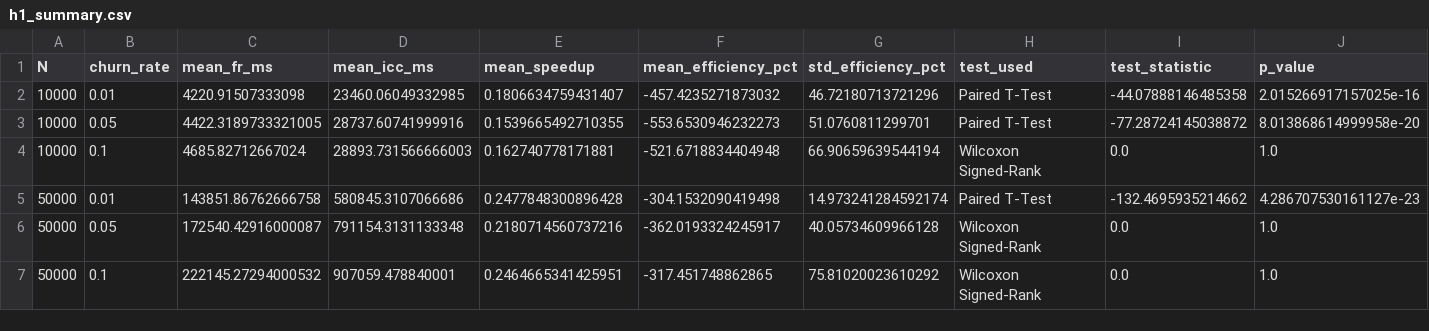
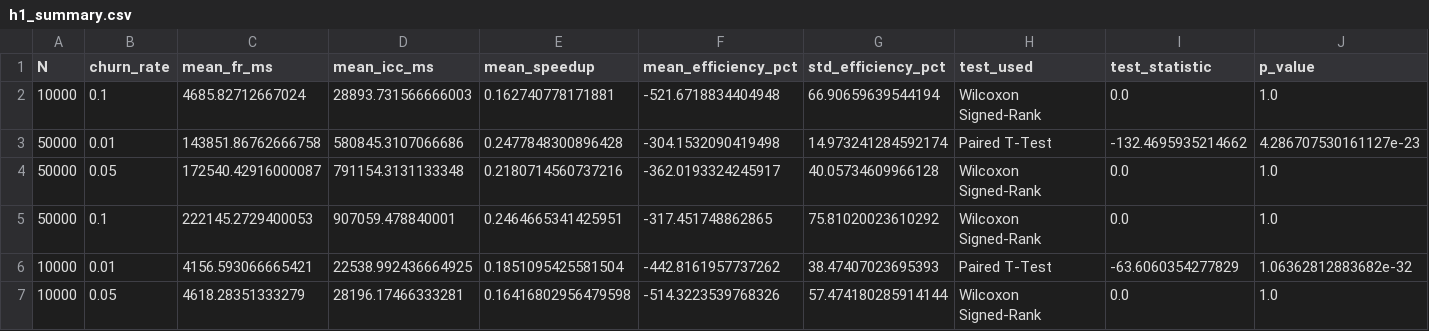
Before and after one commit to Maulana-Dra/uas_graf, a CSV file: sna_framework/data/h1_summary.csv, drawn as a sheet; only a part is shown; removed rows and columns are numbered as before the commit, all else as after; rows hold the shown columns only; the diff names each change by its address in the sheet, - before the commit and + after, or states it on an @@ line.

```diff
--- a/sna_framework/data/h1_summary.csv
+++ b/sna_framework/data/h1_summary.csv
-row 2: 10000 | 0.01 | 4220.91507333098 | 23460.06049332985 | 0.1806634759431407 | -457.4235271873032 | 46.72180713721296 | Paired T-Test | -44.07888146485358 | 2.015266917157025e-16
-row 3: 10000 | 0.05 | 4422.3189733321005 | 28737.60741999916 | 0.1539665492710355 | -553.6530946232273 | 51.0760811299701 | Paired T-Test | -77.28724145038872 | 8.013868614999958e-20
-C5 (mean_fr_ms): 222145.27294000532
+C5 (mean_fr_ms): 222145.2729400053
+row 6: 10000 | 0.01 | 4156.593066665421 | 22538.992436664925 | 0.1851095425581504 | -442.8161957737262 | 38.47407023695393 | Paired T-Test | -63.6060354277829 | 1.06362812883682e-32
+row 7: 10000 | 0.05 | 4618.28351333279 | 28196.17466333281 | 0.16416802956479598 | -514.3223539768326 | 57.474180285914144 | Wilcoxon Signed-Rank | 0.0 | 1.0
```
Also changed, not shown: sna_framework/data/h1_raw.csv, sna_framework/data/h2_raw.csv, 9 other files.
